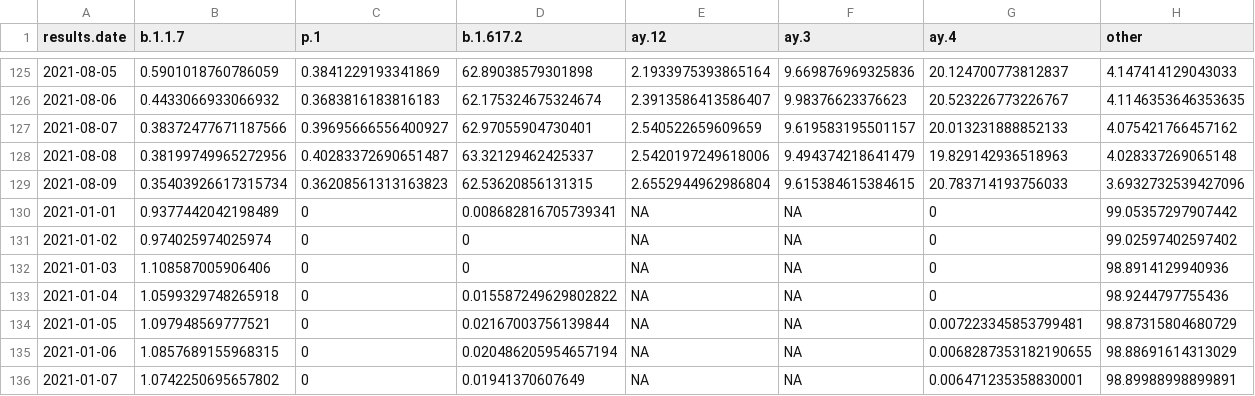
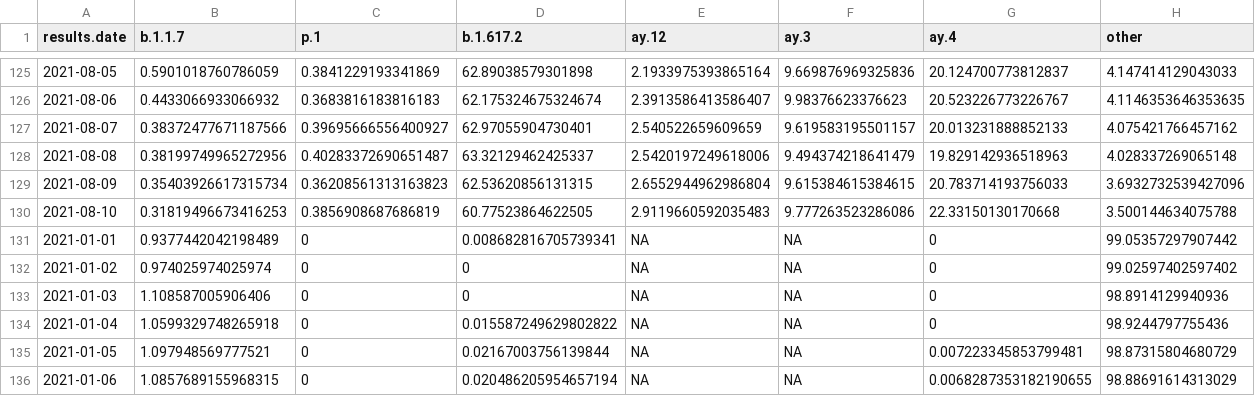
Before and after one commit to will-r-chase/covid_variant_scraper, a CSV file: data-raw/data.csv, drawn as a sheet; only a part is shown, gaps mark what is left out; the shorter side is filled out with more unchanged rows; the diff names each change by its address in the sheet, - before the commit and + after, or states it on an @@ line.

```diff
--- a/data-raw/data.csv
+++ b/data-raw/data.csv
+row 130: 2021-08-10 | 0.31819496673416253 | 0.3856908687686819 | 60.77523864622505 | 2.9119660592035483 | 9.777263523286086 | 22.33150130170668 | 3.500144634075788
```
